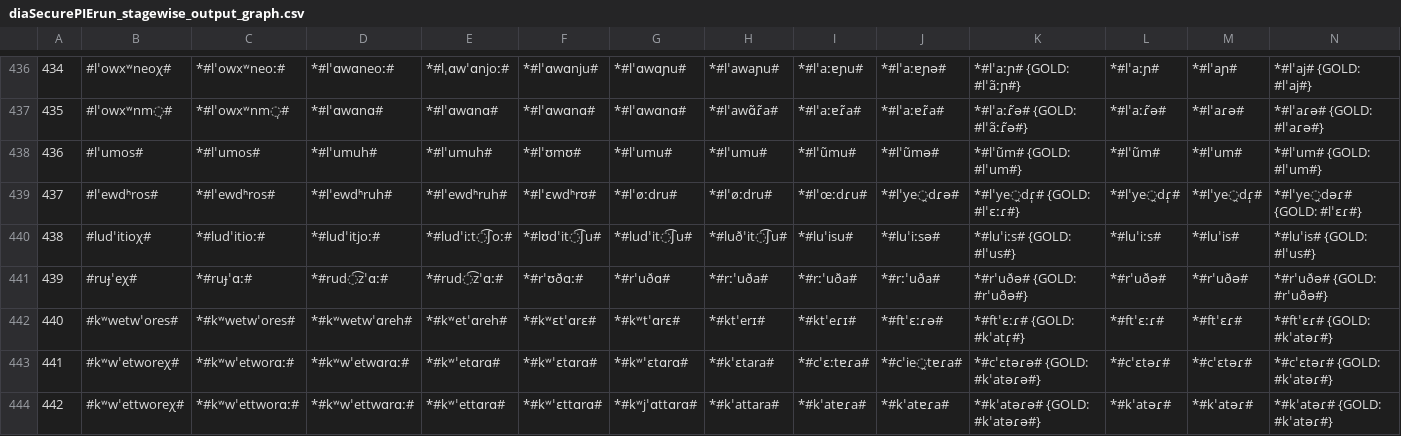
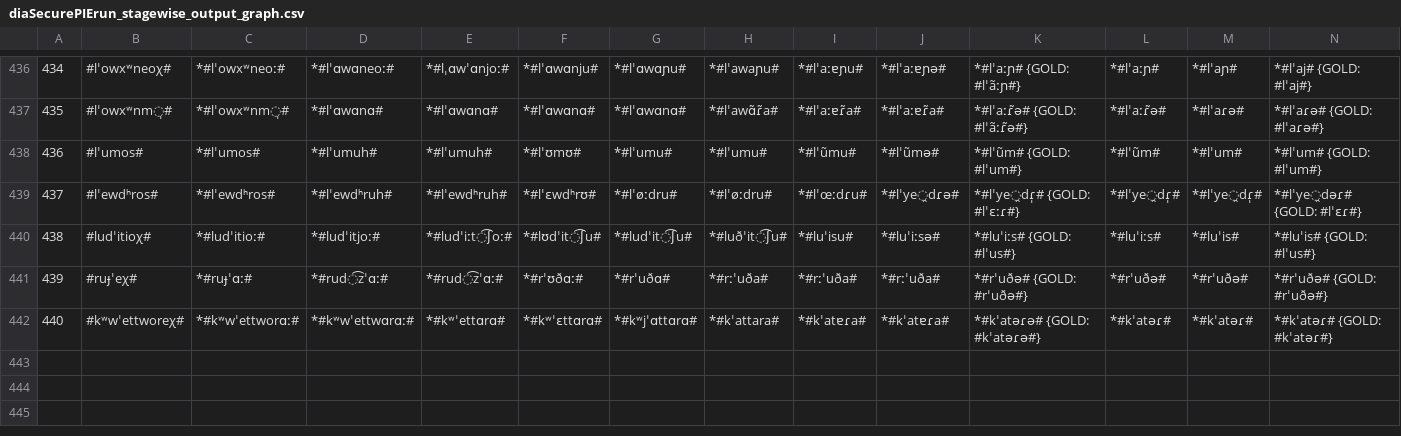
Before and after one commit to clmarr/Albanian-CFR, a CSV file: diaSecurePIErun/diaSecurePIErun_stagewise_output_graph.csv, drawn as a sheet; only a part is shown, gaps mark what is left out; removed rows and columns are numbered as before the commit, all else as after; the diff names each change by its address in the sheet, - before the commit and + after, or states it on an @@ line.

```diff
--- a/diaSecurePIErun/diaSecurePIErun_stagewise_output_graph.csv
+++ b/diaSecurePIErun/diaSecurePIErun_stagewise_output_graph.csv
-row 442: 440 | #kʷwetwˈores# | *#kʷwetwˈores# | *#kʷwetwˈɑreh# | *#kʷetˈɑreh# | *#kʷɛtˈɑrɛ# | *#kʷtˈɑrɛ# | *#ktˈerɪ# | *#ktˈeɾɪ# | *#ftˈɛːɾə# | *#ftˈɛːɾ# {GOLD: #kˈatɾ̩#} | *#ftˈɛːɾ# | *#ftˈɛɾ# | *#ftˈɛɾ# {GOLD: #kˈatəɾ#}
-row 443: 441 | #kʷwˈetworeχ# | *#kʷwˈetworɑː# | *#kʷwˈetwɑrɑː# | *#kʷˈetɑrɑ# | *#kʷˈɛtɑrɑ# | *#kʷˈɛtɑrɑ# | *#kˈɛtara# | *#cˈɛːtɐɾa# | *#cˈie̯tɐɾa# | *#cˈɛtəɾə# {GOLD: #kˈatəɾə#} | *#cˈɛtəɾ# | *#cˈɛtəɾ# | *#cˈɛtəɾ# {GOLD: #kˈatəɾ#}
@@ column A renumbered from row 442 down @@
```
Also changed, not shown: diaSecurePIErun/diaSecurePIErun_rulewise_output_graph.csv, diaSecurePIErun/resultEditDistances.csv, 5 other files.
